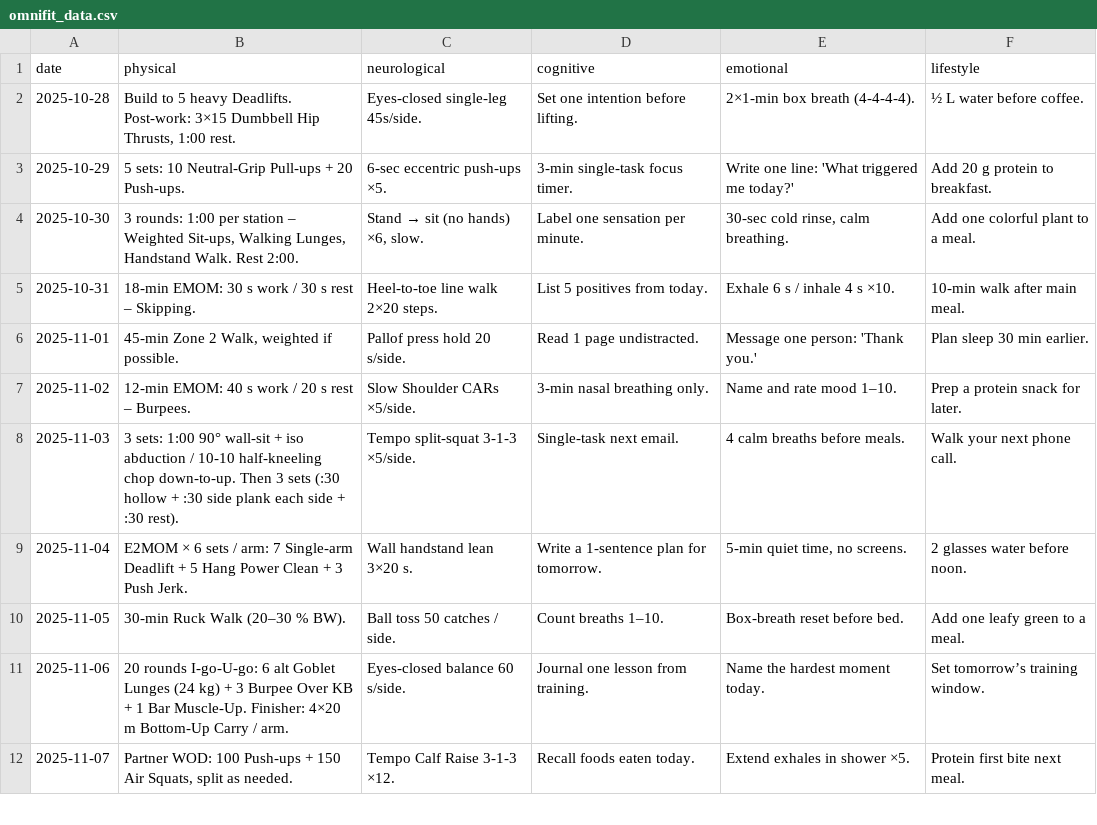
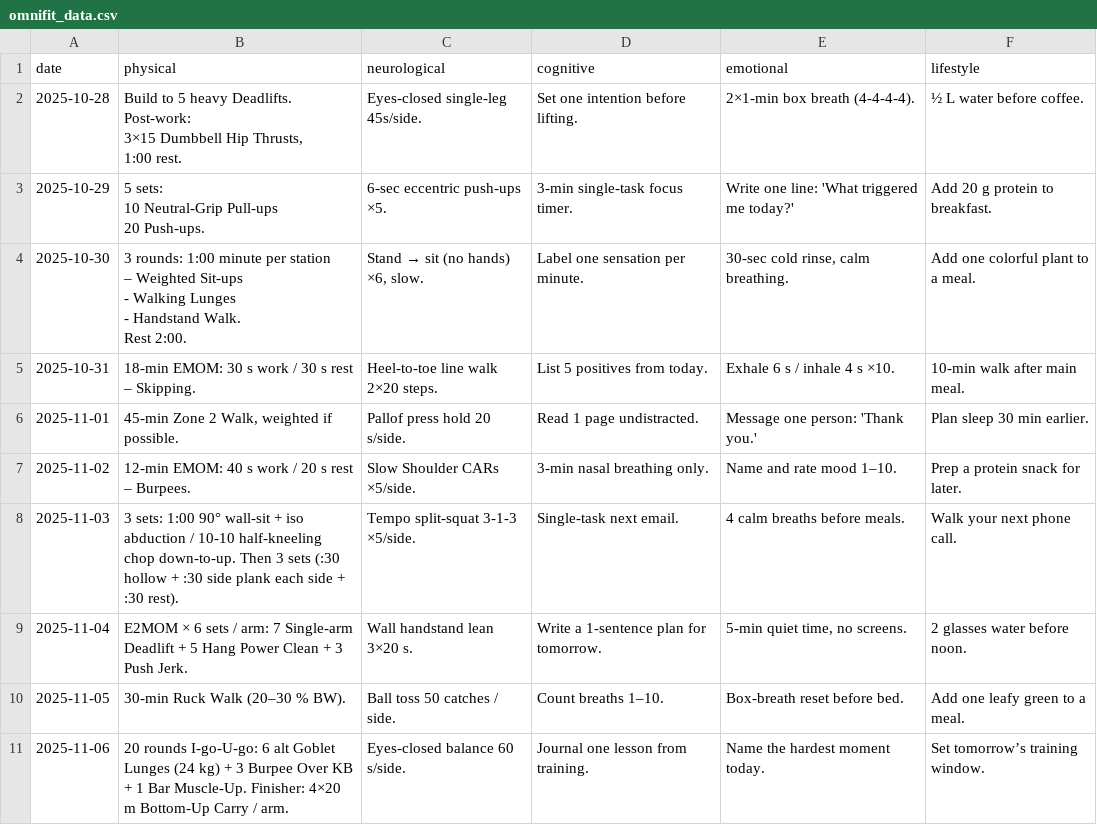
Before and after one commit to koshershalev-tech/omnifit-widget, a CSV file: omnifit_data.csv, drawn as a sheet; only a part is shown; the shorter side is filled out with more unchanged rows.

Commit message:
omnifit_data.csv

```diff
--- a/omnifit_data.csv
+++ b/omnifit_data.csv
@@ -1,5 +1,14 @@
 date,physical,neurological,cognitive,emotional,lifestyle
-2025-10-28,"Build to 5 heavy Deadlifts. Post-work: 3×15 Dumbbell Hip Thrusts, 1:00 rest.","Eyes-closed single-leg 45s/side.","Set one intention before lifting.","2×1-min box breath (4-4-4-4).","½ L water before coffee."
-2025-10-29,"5 sets: 10 Neutral-Grip Pull-ups + 20 Push-ups.","6-sec eccentric push-ups ×5.","3-min single-task focus timer.","Write one line: 'What triggered me today?'", "Add 20 g protein to breakfast."
-2025-10-30,"3 rounds: 1:00 per station – Weighted Sit-ups, Walking Lunges, Handstand Walk. Rest 2:00.","Stand → sit (no hands) ×6, slow.","Label one sensation per minute.","30-sec cold rinse, calm breathing.","Add one colorful plant to a meal."
+2025-10-28,"Build to 5 heavy Deadlifts.
+Post-work:
+3×15 Dumbbell Hip Thrusts,
+1:00 rest.","Eyes-closed single-leg 45s/side.","Set one intention before lifting.","2×1-min box breath (4-4-4-4).","½ L water before coffee."
+2025-10-29,"5 sets:
+10 Neutral-Grip Pull-ups
+20 Push-ups.","6-sec eccentric push-ups ×5.","3-min single-task focus timer.","Write one line: 'What triggered me today?'", "Add 20 g protein to breakfast."
+2025-10-30,"3 rounds: 1:00 minute per station
+– Weighted Sit-ups
+- Walking Lunges
+- Handstand Walk.
+Rest 2:00.","Stand → sit (no hands) ×6, slow.","Label one sensation per minute.","30-sec cold rinse, calm breathing.","Add one colorful plant to a meal."
 2025-10-31,"18-min EMOM: 30 s work / 30 s rest – Skipping.","Heel-to-toe line walk 2×20 steps.","List 5 positives from today.","Exhale 6 s / inhale 4 s ×10.","10-min walk after main meal."
```
